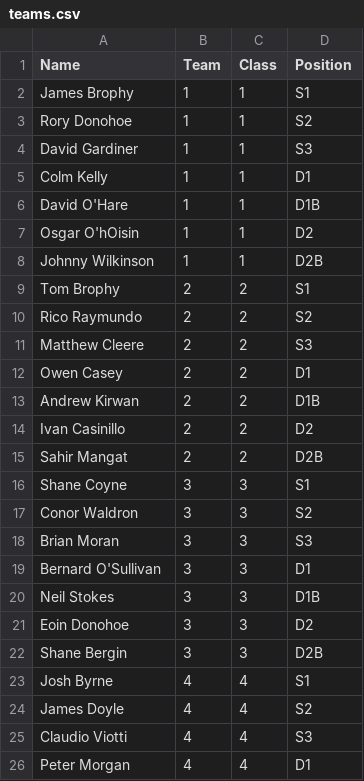
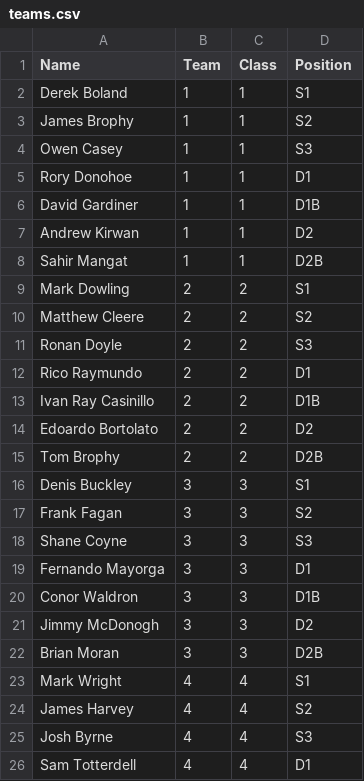
Before and after one commit to ConorWaldron/tennis, a CSV file: assets/summer_league/teams.csv, drawn as a sheet; only a part is shown; the diff covers the shown part only.

Commit message:
new teams 2025

```diff
--- a/assets/summer_league/teams.csv
+++ b/assets/summer_league/teams.csv
@@ -1,26 +1,26 @@
 Name,Team,Class,Position
-James Brophy,1,1,S1
-Rory Donohoe,1,1,S2
-David Gardiner,1,1,S3
-Colm Kelly,1,1,D1
-David O'Hare,1,1,D1B
-Osgar O'hOisin,1,1,D2
-Johnny Wilkinson,1,1,D2B
-Tom Brophy,2,2,S1
-Rico Raymundo,2,2,S2
-Matthew Cleere,2,2,S3
-Owen Casey,2,2,D1
-Andrew Kirwan,2,2,D1B
-Ivan Casinillo,2,2,D2
-Sahir Mangat,2,2,D2B
-Shane Coyne,3,3,S1
-Conor Waldron,3,3,S2
-Brian Moran,3,3,S3
-Bernard O'Sullivan,3,3,D1
-Neil Stokes,3,3,D1B
-Eoin Donohoe,3,3,D2
-Shane Bergin,3,3,D2B
-Josh Byrne,4,4,S1
-James Doyle,4,4,S2
-Claudio Viotti,4,4,S3
-Peter Morgan,4,4,D1
+Derek Boland,1,1,S1
+James Brophy,1,1,S2
+Owen Casey,1,1,S3
+Rory Donohoe,1,1,D1
+David Gardiner,1,1,D1B
+Andrew Kirwan,1,1,D2
+Sahir Mangat,1,1,D2B
+Mark Dowling,2,2,S1
+Matthew Cleere,2,2,S2
+Ronan Doyle,2,2,S3
+Rico Raymundo,2,2,D1
+Ivan Ray Casinillo ,2,2,D1B
+Edoardo Bortolato,2,2,D2
+Tom Brophy,2,2,D2B
+Denis Buckley,3,3,S1
+Frank Fagan,3,3,S2
+Shane Coyne,3,3,S3
+Fernando Mayorga,3,3,D1
+Conor Waldron,3,3,D1B
+Jimmy McDonogh,3,3,D2
+Brian Moran,3,3,D2B
+Mark Wright,4,4,S1
+James Harvey,4,4,S2
+Josh Byrne,4,4,S3
+Sam Totterdell,4,4,D1
```
Also changed, not shown: 8 added rows, 8 removed rows and 22 edited cells elsewhere in this file, assets/summer_league/previous_weeks.csv.
